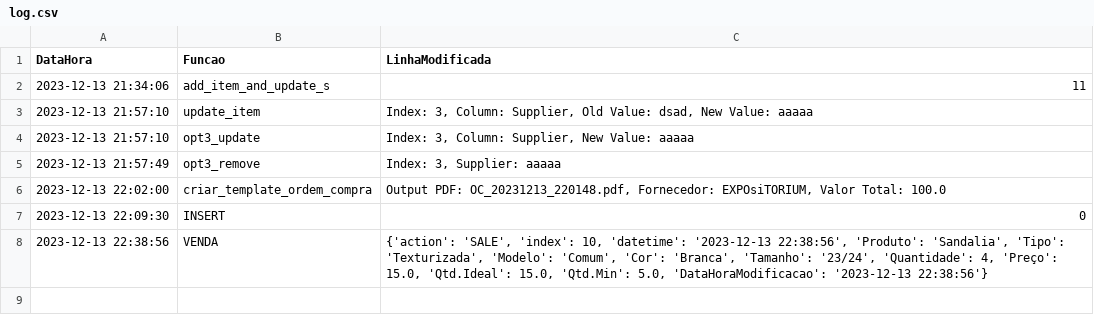
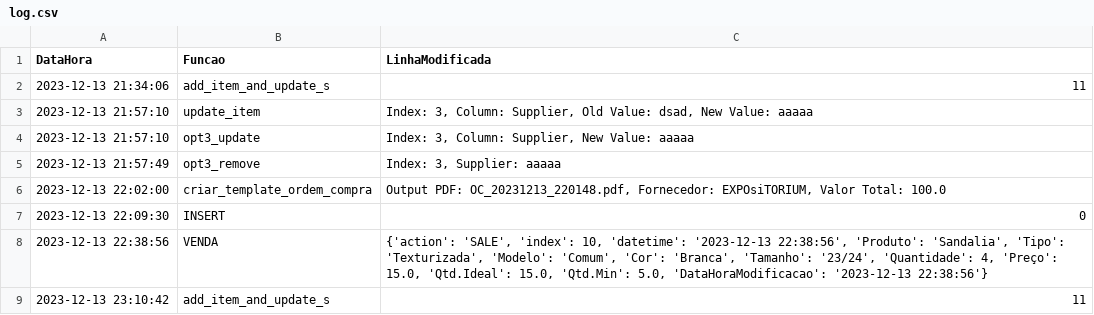
Before and after one commit to AsimovMolediver/Inventory-Management-Software, a CSV file: log.csv, drawn as a sheet; the diff names each change by its address in the sheet, - before the commit and + after, or states it on an @@ line.

```diff
--- a/log.csv
+++ b/log.csv
+row 9: 2023-12-13 23:10:42 | add_item_and_update_s | 11
```
Also changed, not shown: Products.csv, 2 other files.
